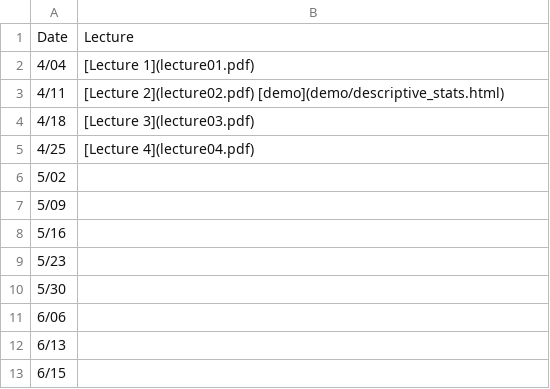
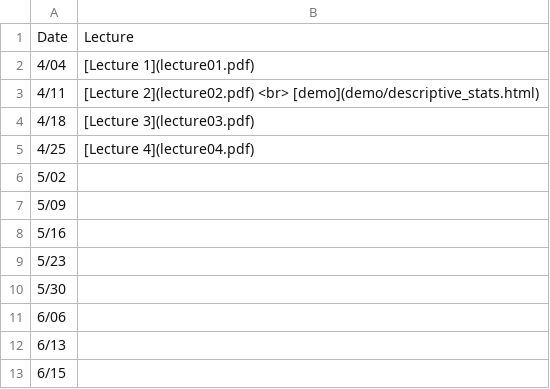
Before and after one commit to jamgreen/usp634.github.io, a CSV file: lecture.csv, drawn as a sheet.

```diff
--- a/lecture.csv
+++ b/lecture.csv
@@ -2,3 +2,3 @@ Date| Lecture
 4/04| [Lecture 1](lecture01.pdf)
-4/11| [Lecture 2](lecture02.pdf) [demo](demo/descriptive_stats.html)
+4/11| [Lecture 2](lecture02.pdf) <br> [demo](demo/descriptive_stats.html)
 4/18| [Lecture 3](lecture03.pdf)
```
Also changed, not shown: schedule.csv, 1 other file.
